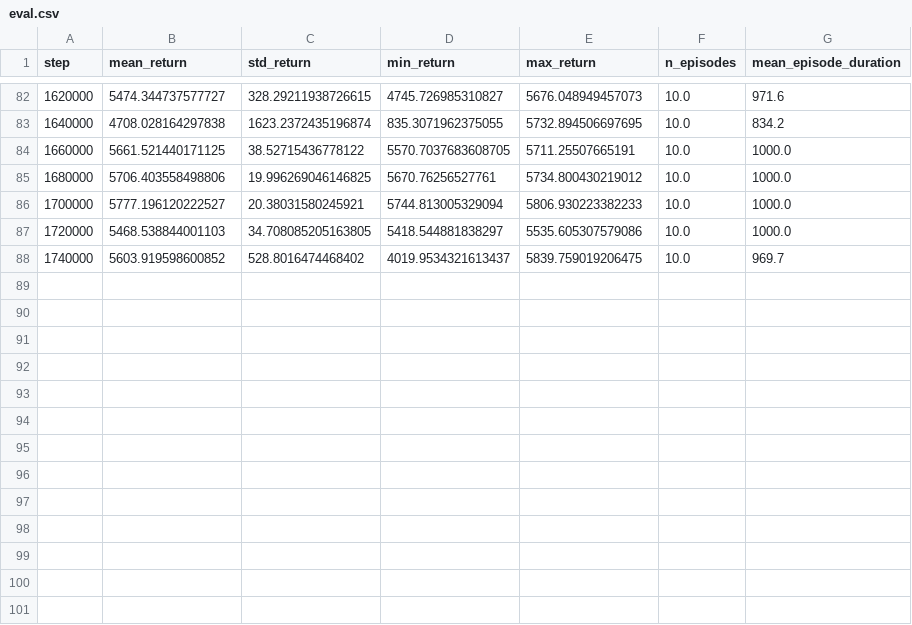
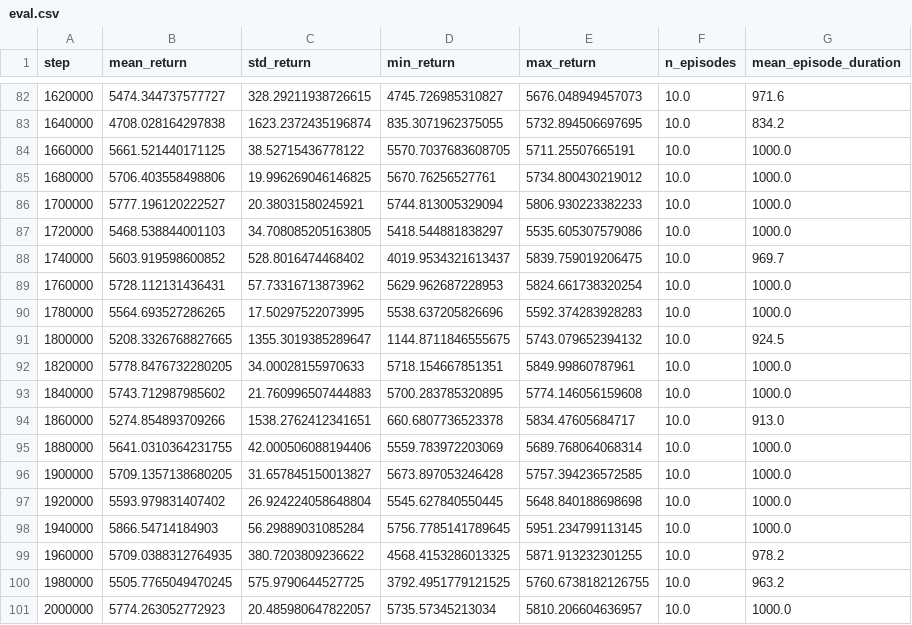
Before and after one commit to gcairone/sac-gymnasium, a CSV file: results/Humanoid_v5/eval.csv (was results/Humanoid_v5_wip/B/eval.csv), drawn as a sheet; only a part is shown, gaps mark what is left out; the diff names each change by its address in the sheet, - before the commit and + after, or states it on an @@ line.

```diff
--- a/results/Humanoid_v5_wip/B/eval.csv
+++ b/results/Humanoid_v5/eval.csv
+row 89: 1760000 | 5728.112131436431 | 57.73316713873962 | 5629.962687228953 | 5824.661738320254 | 10.0 | 1000.0
+row 90: 1780000 | 5564.693527286265 | 17.50297522073995 | 5538.637205826696 | 5592.374283928283 | 10.0 | 1000.0
+row 91: 1800000 | 5208.3326768827665 | 1355.3019385289647 | 1144.8711846555675 | 5743.079652394132 | 10.0 | 924.5
+row 92: 1820000 | 5778.8476732280205 | 34.00028155970633 | 5718.154667851351 | 5849.99860787961 | 10.0 | 1000.0
+row 93: 1840000 | 5743.712987985602 | 21.760996507444883 | 5700.283785320895 | 5774.146056159608 | 10.0 | 1000.0
+row 94: 1860000 | 5274.854893709266 | 1538.2762412341651 | 660.6807736523378 | 5834.47605684717 | 10.0 | 913.0
+row 95: 1880000 | 5641.0310364231755 | 42.000506088194406 | 5559.783972203069 | 5689.768064068314 | 10.0 | 1000.0
+row 96: 1900000 | 5709.1357138680205 | 31.657845150013827 | 5673.897053246428 | 5757.394236572585 | 10.0 | 1000.0
+row 97: 1920000 | 5593.979831407402 | 26.924224058648804 | 5545.627840550445 | 5648.840188698698 | 10.0 | 1000.0
+row 98: 1940000 | 5866.54714184903 | 56.29889031085284 | 5756.7785141789645 | 5951.234799113145 | 10.0 | 1000.0
+row 99: 1960000 | 5709.0388312764935 | 380.7203809236622 | 4568.4153286013325 | 5871.913232301255 | 10.0 | 978.2
+row 100: 1980000 | 5505.7765049470245 | 575.9790644527725 | 3792.4951779121525 | 5760.6738182126755 | 10.0 | 963.2
+row 101: 2000000 | 5774.263052772923 | 20.485980647822057 | 5735.57345213034 | 5810.206604636957 | 10.0 | 1000.0
```
Also changed, not shown: 36 other files.
